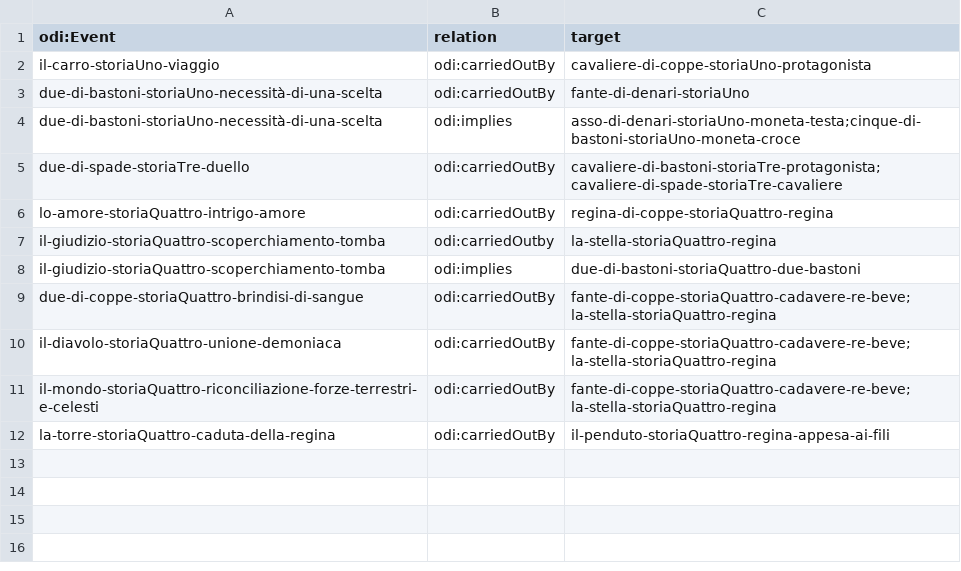
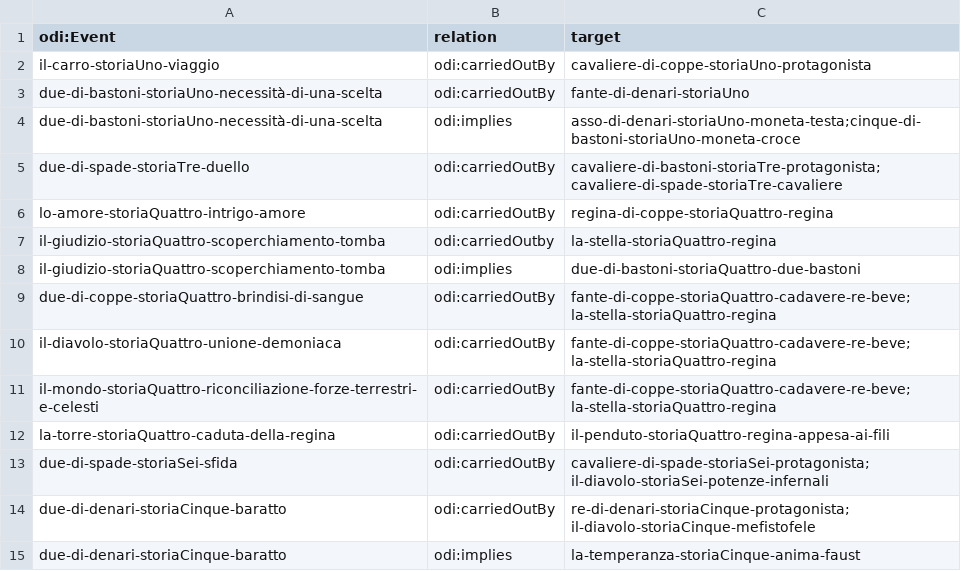
Before and after one commit to mir-pin/ODI-internship, a CSV file: data/la-taverna-eventi.csv, drawn as a sheet; the diff names each change by its address in the sheet, - before the commit and + after, or states it on an @@ line.

```diff
--- a/data/la-taverna-eventi.csv
+++ b/data/la-taverna-eventi.csv
+row 13: due-di-spade-storiaSei-sfida | odi:carriedOutBy | cavaliere-di-spade-storiaSei-protagonista; il-diavolo-storiaSei-potenze-infernali
+row 14: due-di-denari-storiaCinque-baratto | odi:carriedOutBy | re-di-denari-storiaCinque-protagonista; il-diavolo-storiaCinque-mefistofele
+row 15: due-di-denari-storiaCinque-baratto | odi:implies | la-temperanza-storiaCinque-anima-faust
```
Also changed, not shown: data/la-taverna-carta-nella-storia.csv, data/la-taverna-rappresentazione-relazioni.csv, 3 other files.
